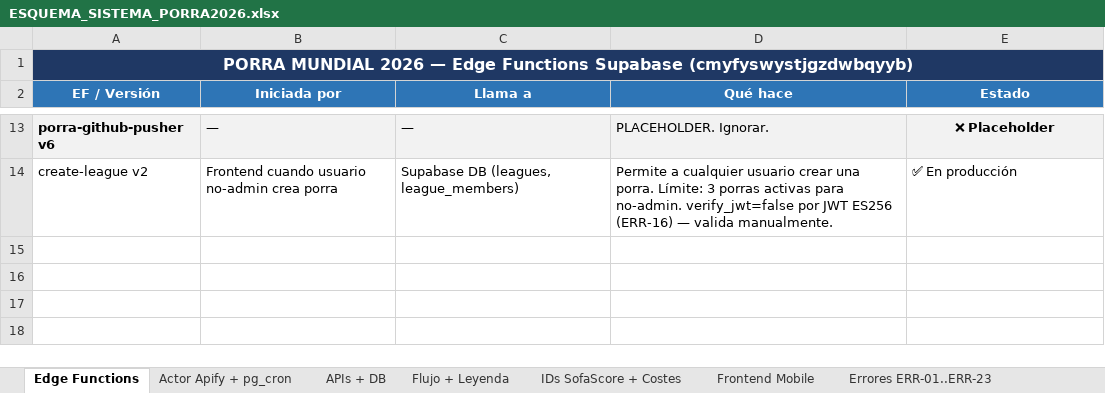
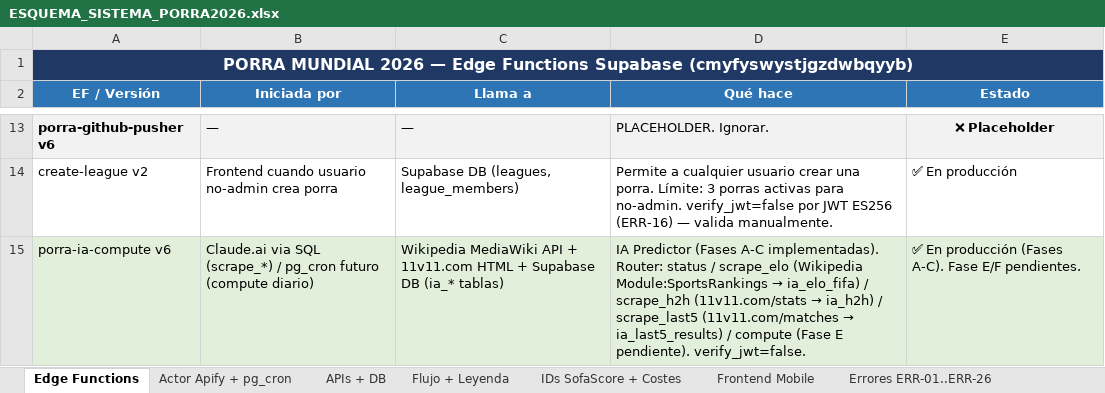
Before and after one commit to cicloste88-max/PorraMundial2026, an Excel workbook: ESQUEMA_SISTEMA_PORRA2026.xlsx, sheet Edge Functions, drawn as a sheet; only a part is shown, gaps mark what is left out; values as stored, in another font and other column widths than the file's, no borders; the diff names each change by its address in the sheet, - before the commit and + after, or states it on an @@ line.

```diff
--- a/ESQUEMA_SISTEMA_PORRA2026.xlsx (sheet Edge Functions)
+++ b/ESQUEMA_SISTEMA_PORRA2026.xlsx (sheet Edge Functions)
-sheet tab: Errores ERR-01..ERR-23
+sheet tab: Errores ERR-01..ERR-26
+row 15: porra-ia-compute v6 | Claude.ai via SQL (scrape_*) / pg_cron futuro (compute diario) | Wikipedia MediaWiki API + 11v11.com HTML + Supabase DB (ia_* tablas) | IA Predictor (Fases A-C implementadas). Router: status / scrape_elo (Wikipedia Module:SportsRankings → ia_elo_fifa) / scrape_h2h (11v11.com/stats → ia_h2h) / scrape_last5 (11v11.com/matches → ia_last5_results) / compute (Fase E pendiente). verify_jwt=false. | ✅ En producción (Fases A-C). Fase E/F pendientes.
```
Also changed, not shown: sheet Errores ERR-01..ERR-26, other sheet tabs, 5 other files.
